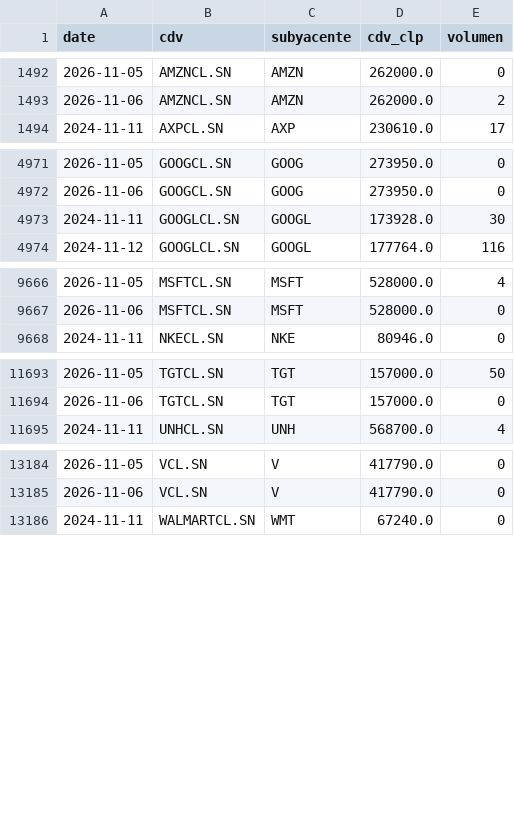
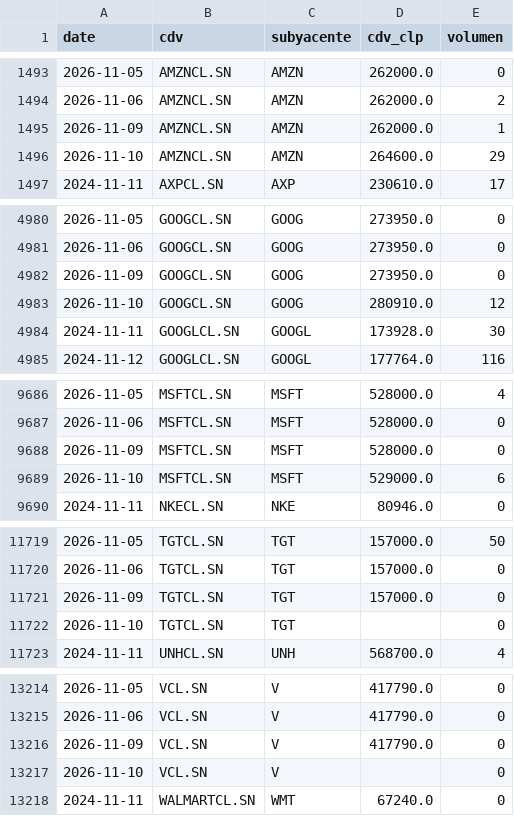
Before and after one commit to rodrigoaguirrediaz6644/alphadata-beta, a CSV file: data/cdv_precios.csv, drawn as a sheet; only a part is shown, gaps mark what is left out; the diff covers the shown part only; the diff names each change by its address in the sheet, - before the commit and + after, or states it on an @@ line.

```diff
--- a/data/cdv_precios.csv
+++ b/data/cdv_precios.csv
+row 1495: 2026-11-09 | AMZNCL.SN | AMZN | 262000.0 | 1
+row 1496: 2026-11-10 | AMZNCL.SN | AMZN | 264600.0 | 29
+row 4982: 2026-11-09 | GOOGCL.SN | GOOG | 273950.0 | 0
+row 4983: 2026-11-10 | GOOGCL.SN | GOOG | 280910.0 | 12
+row 9688: 2026-11-09 | MSFTCL.SN | MSFT | 528000.0 | 0
+row 9689: 2026-11-10 | MSFTCL.SN | MSFT | 529000.0 | 6
+row 11721: 2026-11-09 | TGTCL.SN | TGT | 157000.0 | 0
+row 11722: 2026-11-10 | TGTCL.SN | TGT |  | 0
+row 13216: 2026-11-09 | VCL.SN | V | 417790.0 | 0
+row 13217: 2026-11-10 | VCL.SN | V |  | 0
```
Also changed, not shown: 24 added rows elsewhere in this file, data/dividendos.csv, 3 other files.
